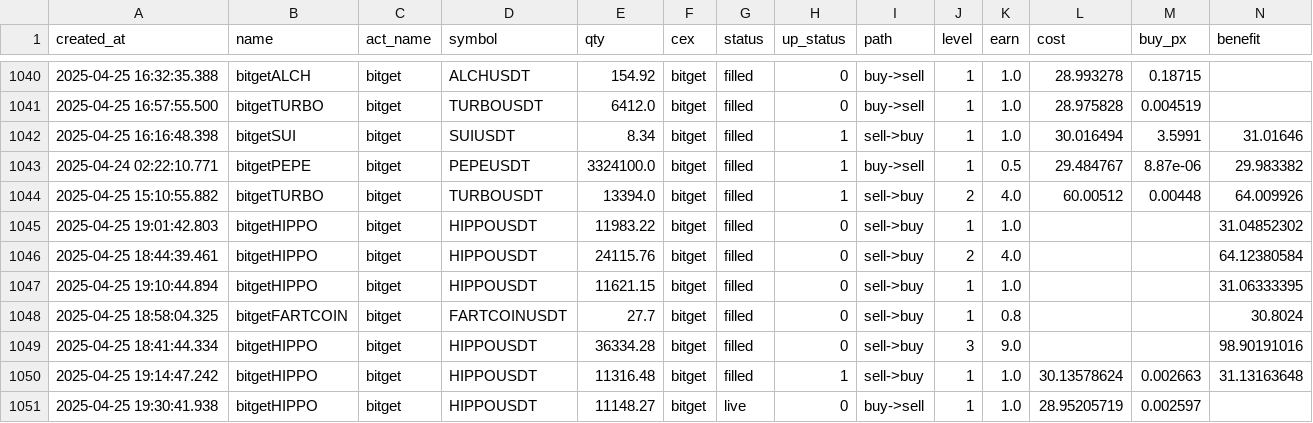
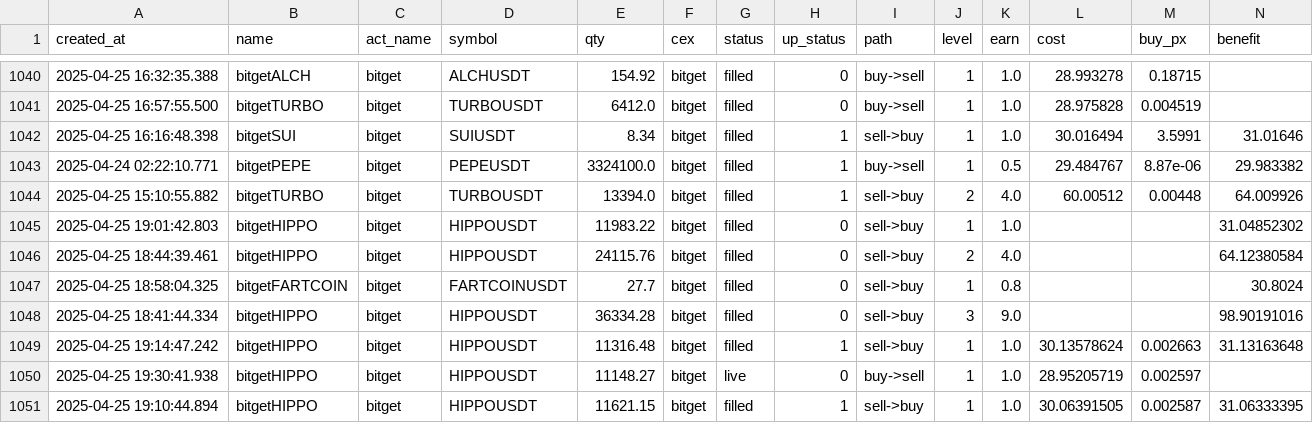
Before and after one commit to txnj/data, a CSV file: grid_0.csv, drawn as a sheet; only a part is shown, gaps mark what is left out; removed rows and columns are numbered as before the commit, all else as after; rows hold the shown columns only; the diff names each change by its address in the sheet, - before the commit and + after, or states it on an @@ line.

Commit message:
auto-sync

```diff
--- a/grid_0.csv
+++ b/grid_0.csv
-row 1047: 2025-04-25 19:10:44.894 | bitgetHIPPO | bitget | HIPPOUSDT | 11621.15 | bitget | filled | 0 | sell->buy | 1 | 1.0 |  |  | 31.06333395
+row 1051: 2025-04-25 19:10:44.894 | bitgetHIPPO | bitget | HIPPOUSDT | 11621.15 | bitget | filled | 1 | sell->buy | 1 | 1.0 | 30.06391505 | 0.002587 | 31.06333395
```
